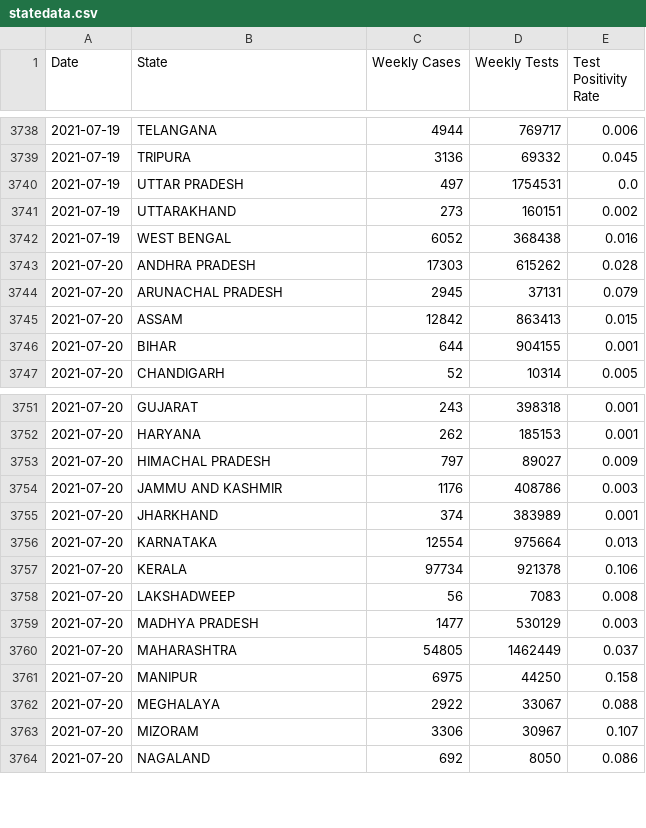
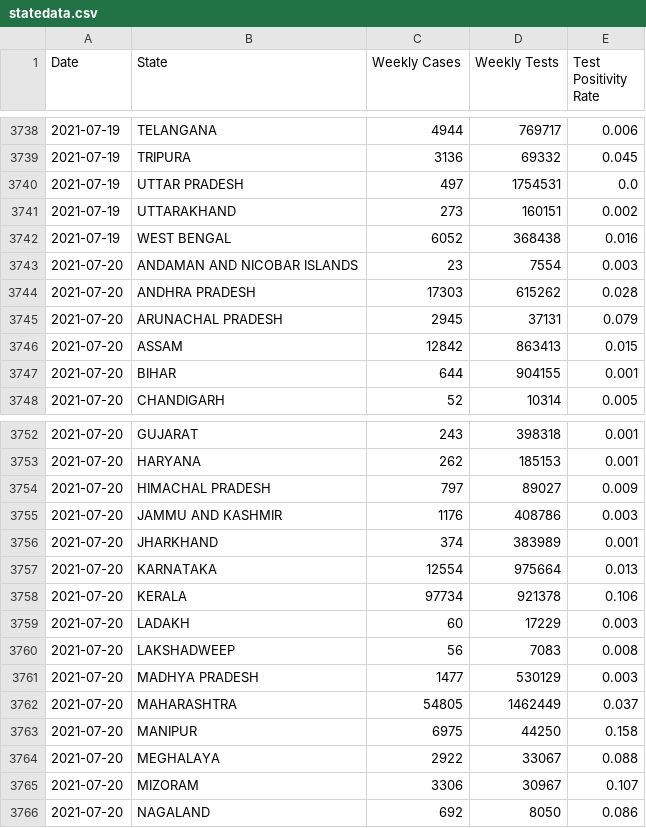
Before and after one commit to priva13/Covid-19_Bharat_records, a CSV file: statedata.csv, drawn as a sheet; only a part is shown, gaps mark what is left out.

```diff
--- a/statedata.csv
+++ b/statedata.csv
@@ -3742,2 +3742,3 @@ Date,State,Weekly Cases,Weekly Tests,Test Positivity Rate
 2021-07-19,WEST BENGAL,6052,368438,0.016
+2021-07-20,ANDAMAN AND NICOBAR ISLANDS,23,7554,0.003
 2021-07-20,ANDHRA PRADESH,17303,615262,0.028
@@ -3757,2 +3758,3 @@ Date,State,Weekly Cases,Weekly Tests,Test Positivity Rate
 2021-07-20,KERALA,97734,921378,0.106
+2021-07-20,LADAKH,60,17229,0.003
 2021-07-20,LAKSHADWEEP,56,7083,0.008
```
